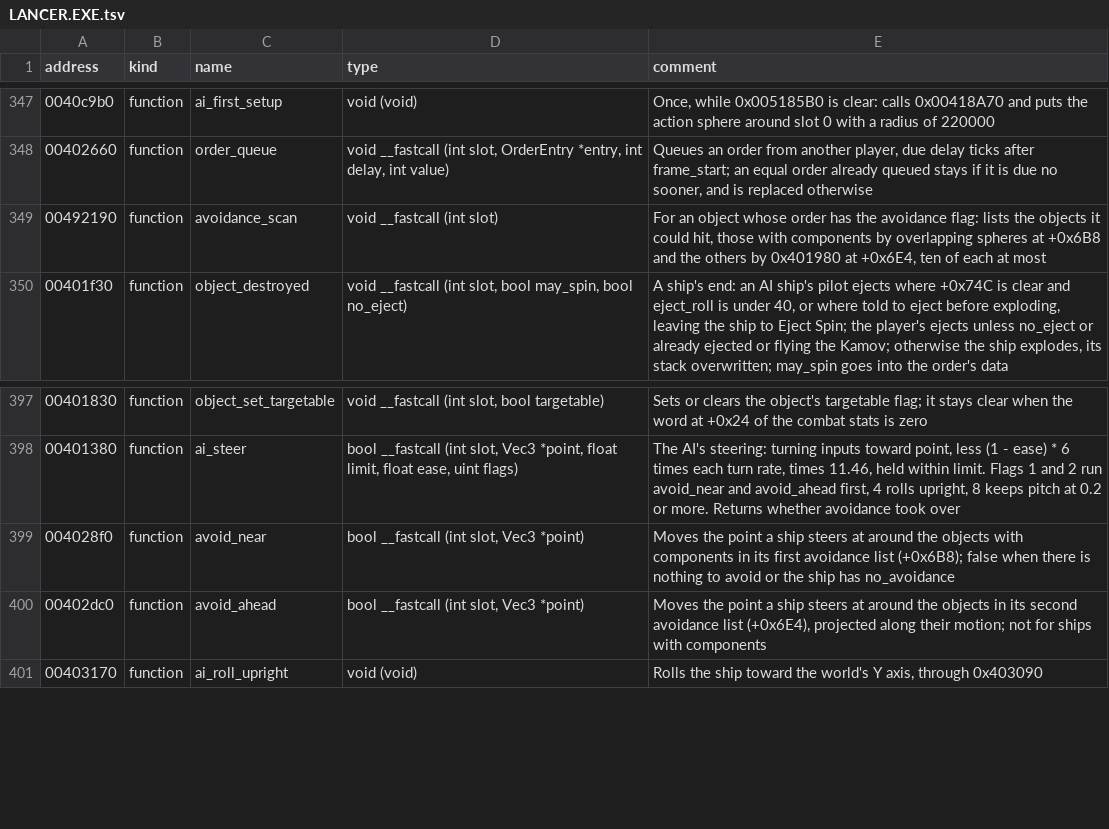
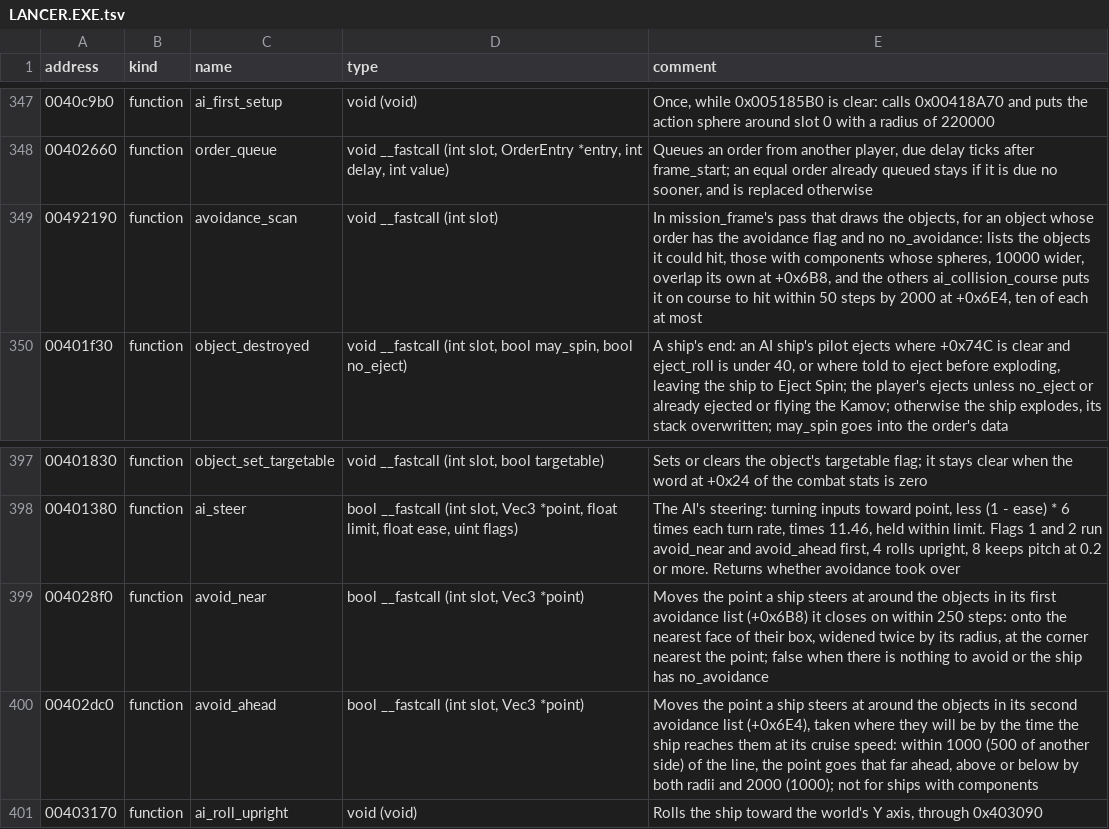
Before and after one commit to vdmkenny/openreliant, a TSV file: ghidra/names/LANCER.EXE.tsv, drawn as a sheet; only a part is shown, gaps mark what is left out.

Commit message:
feat: the AI's avoidance (#217)
Ships list what they could hit each frame, and steering moves the point
they steer at around a capital ship's box and past the ships they are on
course to hit; the attack run's steering avoids with nothing else.

```diff
--- a/ghidra/names/LANCER.EXE.tsv
+++ b/ghidra/names/LANCER.EXE.tsv
@@ -348,3 +348,3 @@ address	kind	name	type	comment
 00402660	function	order_queue	void __fastcall (int slot, OrderEntry *entry, int delay, int value)	Queues an order from another player, due delay ticks after frame_start; an equal order already queued stays if it is due no sooner, and is replaced otherwise
-00492190	function	avoidance_scan	void __fastcall (int slot)	For an object whose order has the avoidance flag: lists the objects it could hit, those with components by overlapping spheres at +0x6B8 and the others by 0x401980 at +0x6E4, ten of each at most
+00492190	function	avoidance_scan	void __fastcall (int slot)	In mission_frame's pass that draws the objects, for an object whose order has the avoidance flag and no no_avoidance: lists the objects it could hit, those with components whose spheres, 10000 wider, overlap its own at +0x6B8, and the others ai_collision_course puts it on course to hit within 50 steps by 2000 at +0x6E4, ten of each at most
 00401f30	function	object_destroyed	void __fastcall (int slot, bool may_spin, bool no_eject)	A ship's end: an AI ship's pilot ejects where +0x74C is clear and eject_roll is under 40, or where told to eject before exploding, leaving the ship to Eject Spin; the player's ejects unless no_eject or already ejected or flying the Kamov; otherwise the ship explodes, its stack overwritten; may_spin goes into the order's data
@@ -398,4 +398,4 @@ address	kind	name	type	comment
 00401380	function	ai_steer	bool __fastcall (int slot, Vec3 *point, float limit, float ease, uint flags)	The AI's steering: turning inputs toward point, less (1 - ease) * 6 times each turn rate, times 11.46, held within limit. Flags 1 and 2 run avoid_near and avoid_ahead first, 4 rolls upright, 8 keeps pitch at 0.2 or more. Returns whether avoidance took over
-004028f0	function	avoid_near	bool __fastcall (int slot, Vec3 *point)	Moves the point a ship steers at around the objects with components in its first avoidance list (+0x6B8); false when there is nothing to avoid or the ship has no_avoidance
-00402dc0	function	avoid_ahead	bool __fastcall (int slot, Vec3 *point)	Moves the point a ship steers at around the objects in its second avoidance list (+0x6E4), projected along their motion; not for ships with components
+004028f0	function	avoid_near	bool __fastcall (int slot, Vec3 *point)	Moves the point a ship steers at around the objects in its first avoidance list (+0x6B8) it closes on within 250 steps: onto the nearest face of their box, widened twice by its radius, at the corner nearest the point; false when there is nothing to avoid or the ship has no_avoidance
+00402dc0	function	avoid_ahead	bool __fastcall (int slot, Vec3 *point)	Moves the point a ship steers at around the objects in its second avoidance list (+0x6E4), taken where they will be by the time the ship reaches them at its cruise speed: within 1000 (500 of another side) of the line, the point goes that far ahead, above or below by both radii and 2000 (1000); not for ships with components
 00403170	function	ai_roll_upright	void (void)	Rolls the ship toward the world's Y axis, through 0x403090
```
Also changed, not shown: 9 other files.
